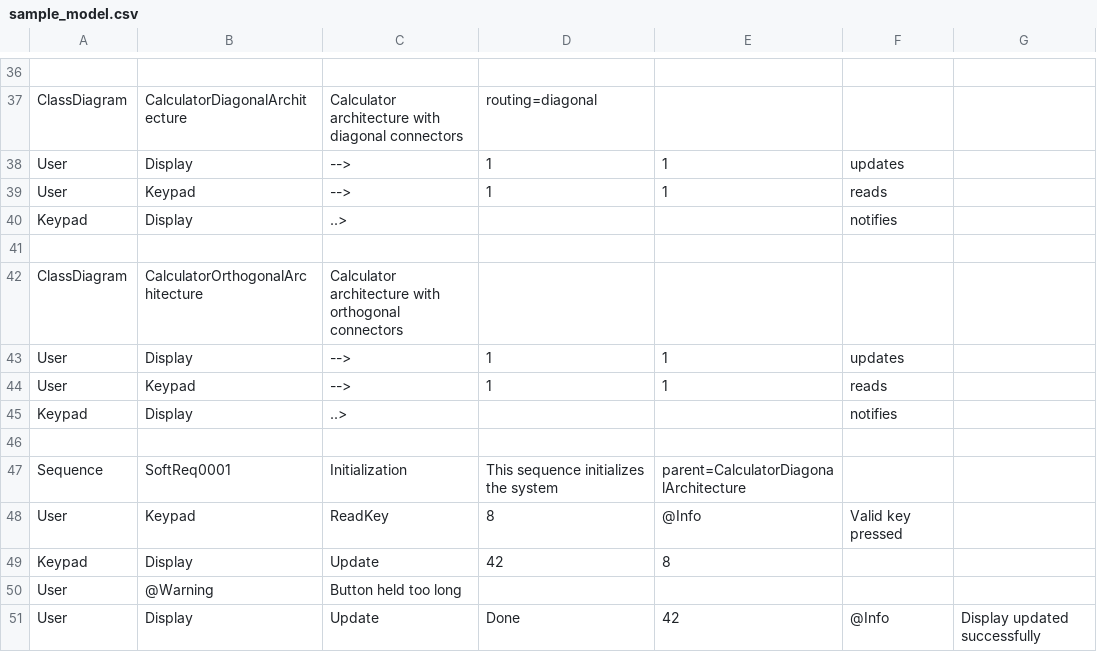
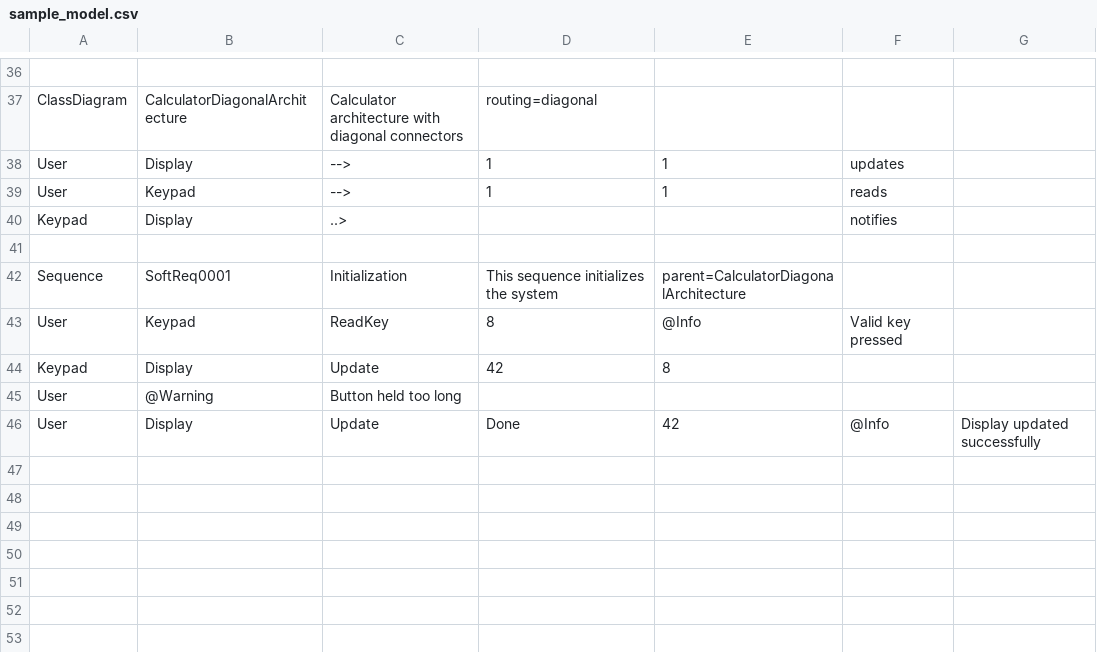
Before and after one commit to antodeanomic/modeling_tool, a CSV file: Source/sample_model.csv, drawn as a sheet; only a part is shown, gaps mark what is left out.

```diff
--- a/Source/sample_model.csv
+++ b/Source/sample_model.csv
@@ -41,7 +41,2 @@ ClassDiagram;CalculatorDiagonalArchitecture;Calculator architecture with diagona
 
-ClassDiagram;CalculatorOrthogonalArchitecture;Calculator architecture with orthogonal connectors
-    User;Display;-->;1;1;updates
-    User;Keypad;-->;1;1;reads
-    Keypad;Display;..>;;;notifies
-
 Sequence;SoftReq0001;Initialization;This sequence initializes the system;parent=CalculatorDiagonalArchitecture
```
Also changed, not shown: 5 other files.
